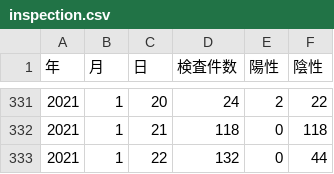
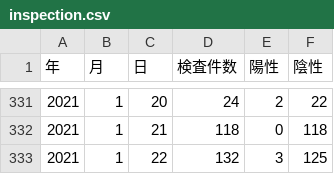
Before and after one commit to tottori-covid19/covid19, a CSV file: tool/downloads/tottori/inspection.csv, drawn as a sheet; only a part is shown, gaps mark what is left out.

Commit message:
update-data

```diff
--- a/tool/downloads/tottori/inspection.csv
+++ b/tool/downloads/tottori/inspection.csv
@@ -332,2 +332,2 @@
 2021,1,21,118,0,118
-2021,1,22,132,0,44
+2021,1,22,132,3,125
```
Also changed, not shown: 1 other file.
